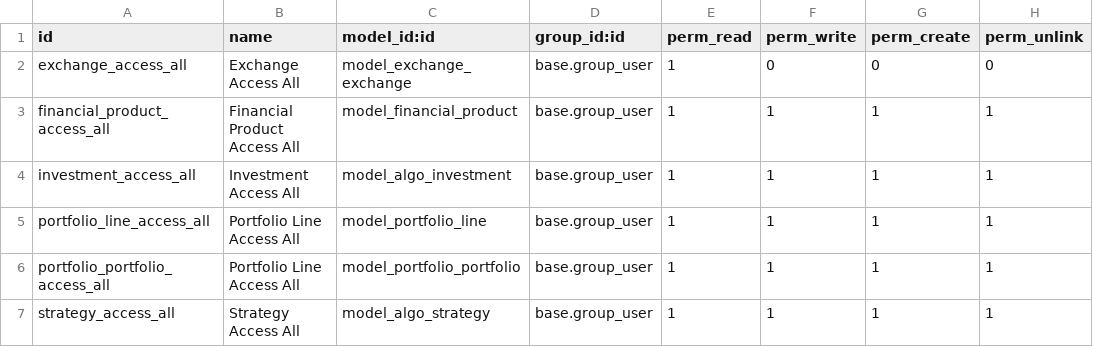
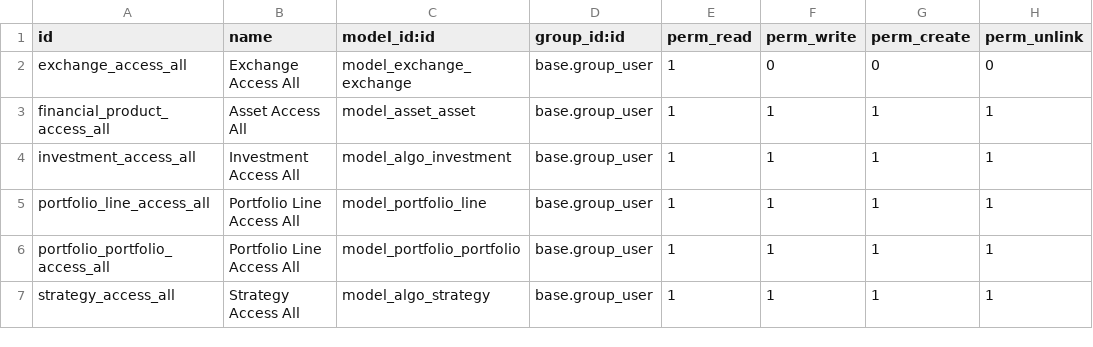
Before and after one commit to oscars8a/algotrading-addons, a CSV file: algotrading_base/security/ir.model.access.csv, drawn as a sheet.

Commit message:
[ADD] Kanban views and ref assets

```diff
--- a/algotrading_base/security/ir.model.access.csv
+++ b/algotrading_base/security/ir.model.access.csv
@@ -2,3 +2,3 @@ id,name,model_id:id,group_id:id,perm_read,perm_write,perm_create,perm_unlink
 exchange_access_all,Exchange Access All,model_exchange_exchange,base.group_user,1,0,0,0
-financial_product_access_all,Financial Product Access All,model_financial_product,base.group_user,1,1,1,1
+financial_product_access_all,Asset Access All,model_asset_asset,base.group_user,1,1,1,1
 investment_access_all,Investment Access All,model_algo_investment,base.group_user,1,1,1,1
```
Also changed, not shown: 4 other files.
